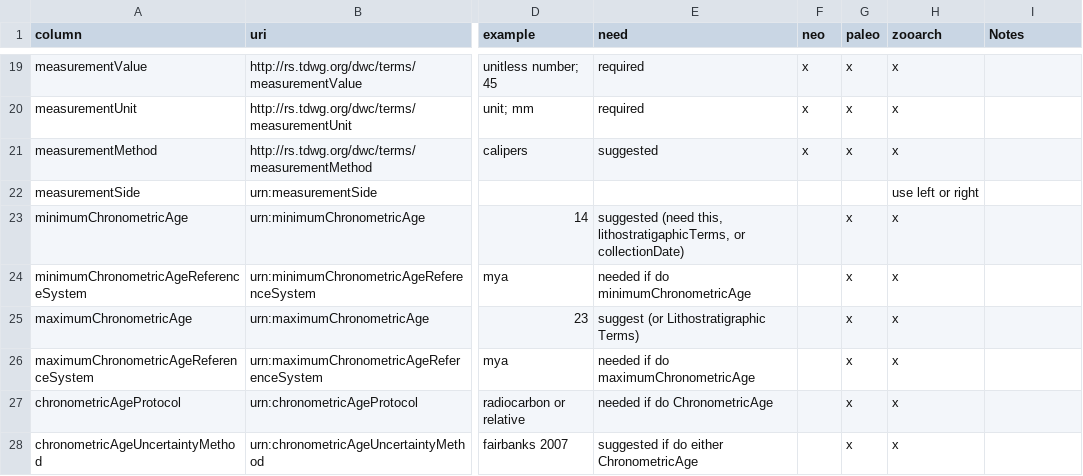
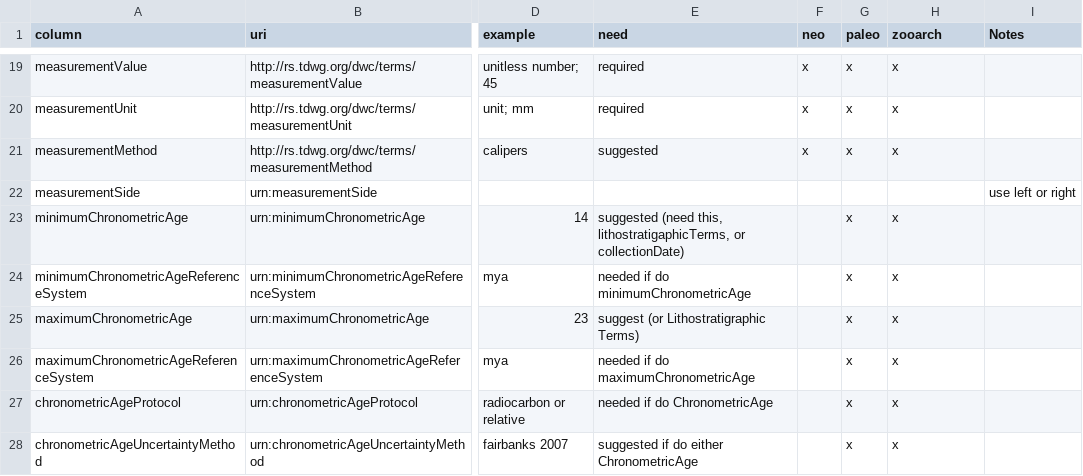
Before and after one commit to futres/template, a CSV file: template.csv, drawn as a sheet; only a part is shown, gaps mark what is left out; the diff names each change by its address in the sheet, - before the commit and + after, or states it on an @@ line.

Commit message:
Update template.csv

```diff
--- a/template.csv
+++ b/template.csv
-H22 (zooarch): use left or right
+H22 (zooarch): (empty)
-I22 (Notes): (empty)
+I22 (Notes): use left or right
```
